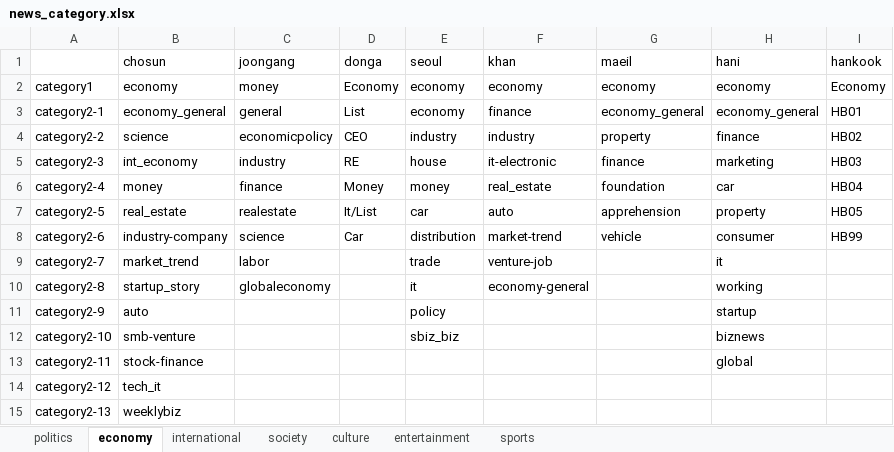
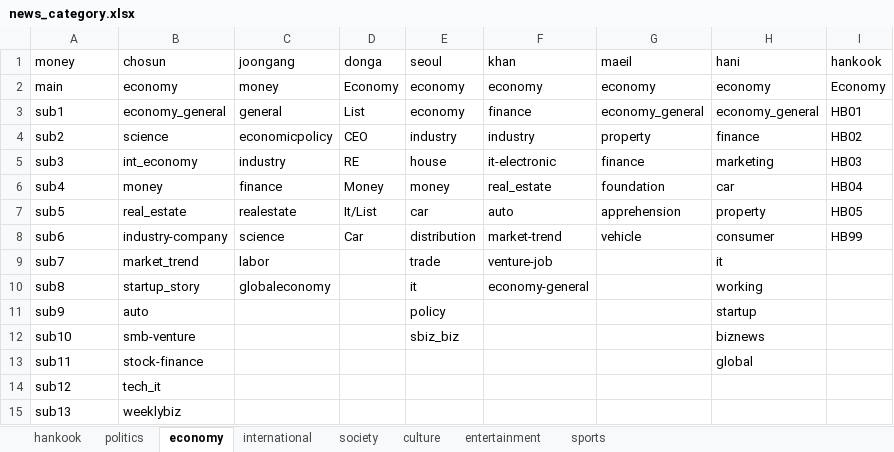
Before and after one commit to jaeb92/news, an Excel workbook: data/news_category.xlsx, sheet economy, drawn as a sheet; values as stored, in another font and other column widths than the file's, no borders; the diff names each change by its address in the sheet, - before the commit and + after, or states it on an @@ line.

```diff
--- a/data/news_category.xlsx (sheet economy)
+++ b/data/news_category.xlsx (sheet economy)
+sheet tab: hankook
-A1: (empty)
+A1: money
-A2 (money): category1
+A2 (money): main
-A3 (money): category2-1
+A3 (money): sub1
-A4 (money): category2-2
+A4 (money): sub2
-A5 (money): category2-3
+A5 (money): sub3
-A6 (money): category2-4
+A6 (money): sub4
-A7 (money): category2-5
+A7 (money): sub5
-A8 (money): category2-6
+A8 (money): sub6
-A9 (money): category2-7
+A9 (money): sub7
-A10 (money): category2-8
+A10 (money): sub8
-A11 (money): category2-9
+A11 (money): sub9
-A12 (money): category2-10
+A12 (money): sub10
-A13 (money): category2-11
+A13 (money): sub11
-A14 (money): category2-12
+A14 (money): sub12
-A15 (money): category2-13
+A15 (money): sub13
```
Also changed, not shown: sheet international, sheet politics, sheet society, 9 other files.
